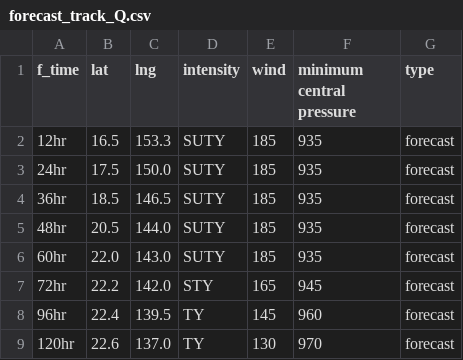
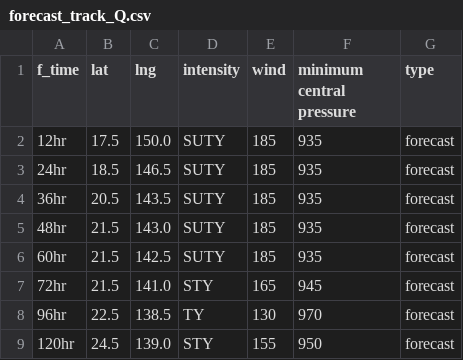
Before and after one commit to zax41006-bot/MMC-TC, a CSV file: forecast_track_Q.csv, drawn as a sheet.

Commit message:
Update forecast_track_Q.csv

```diff
--- a/forecast_track_Q.csv
+++ b/forecast_track_Q.csv
@@ -1,9 +1,9 @@
 f_time,lat,lng,intensity,wind,minimum central pressure,type
-12hr,16.5,153.3,SUTY,185,935,forecast
-24hr,17.5,150.0,SUTY,185,935,forecast
-36hr,18.5,146.5,SUTY,185,935,forecast
-48hr,20.5,144.0,SUTY,185,935,forecast
-60hr,22.0,143.0,SUTY,185,935,forecast
-72hr,22.2,142.0,STY,165,945,forecast
-96hr,22.4,139.5,TY,145,960,forecast
-120hr,22.6,137.0,TY,130,970,forecast
+12hr,17.5,150.0,SUTY,185,935,forecast
+24hr,18.5,146.5,SUTY,185,935,forecast
+36hr,20.5,143.5,SUTY,185,935,forecast
+48hr,21.5,143.0,SUTY,185,935,forecast
+60hr,21.5,142.5,SUTY,185,935,forecast
+72hr,21.5,141.0,STY,165,945,forecast
+96hr,22.5,138.5,TY,130,970,forecast
+120hr,24.5,139.0,STY,155,950,forecast
```
